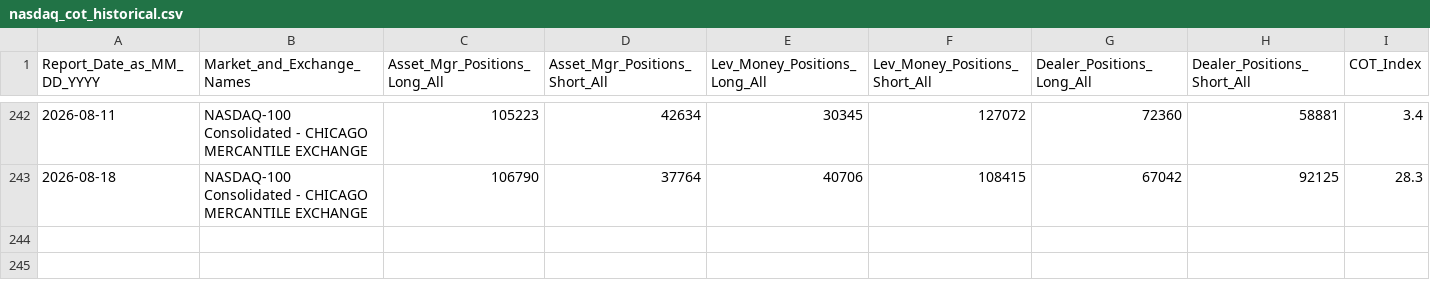
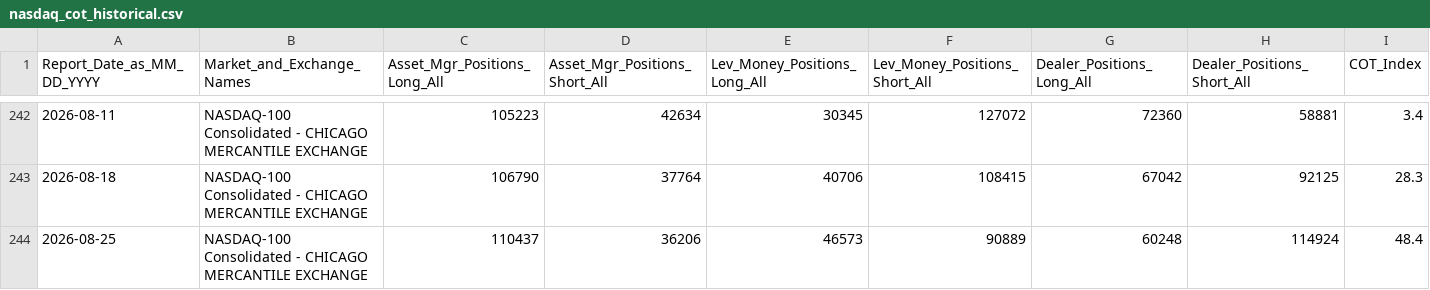
Before and after one commit to darvinmahi/nq-whale-radar, a CSV file: data/cot/nasdaq_cot_historical.csv, drawn as a sheet; only a part is shown, gaps mark what is left out.

Commit message:
cot: auto-update 2026-08-29 — CFTC data + widget + JS engine + historial

```diff
--- a/data/cot/nasdaq_cot_historical.csv
+++ b/data/cot/nasdaq_cot_historical.csv
@@ -243 +243,2 @@ Report_Date_as_MM_DD_YYYY,Market_and_Exchange_Names,Asset_Mgr_Positions_Long_All
 2026-08-18,NASDAQ-100 Consolidated - CHICAGO MERCANTILE EXCHANGE,  106790,   37764,40706,108415,   67042,   92125,28.3
+2026-08-25,NASDAQ-100 Consolidated - CHICAGO MERCANTILE EXCHANGE,  110437,   36206,46573,90889,   60248,  114924,48.4
```
Also changed, not shown: 2 other files.
